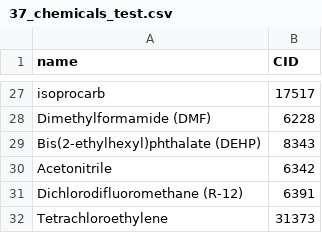
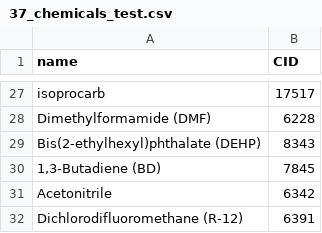
Before and after one commit to nianiian/-, a CSV file: 37_chemicals_test.csv, drawn as a sheet; only a part is shown, gaps mark what is left out; the shorter side is filled out with more unchanged rows.

```diff
--- a/37_chemicals_test.csv
+++ b/37_chemicals_test.csv
@@ -29,2 +29,3 @@ Dimethylformamide (DMF),6228
 Bis(2-ethylhexyl)phthalate (DEHP),8343
+"1,3-Butadiene (BD)",7845
 Acetonitrile,6342
```
Also changed, not shown: 13 other files.
